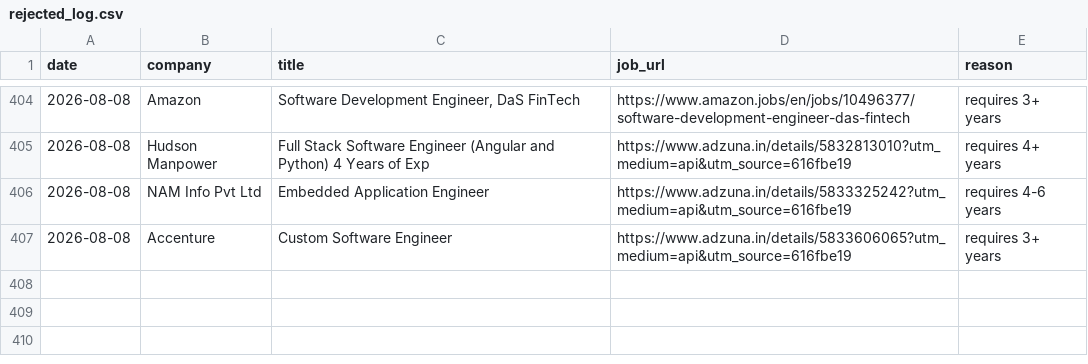
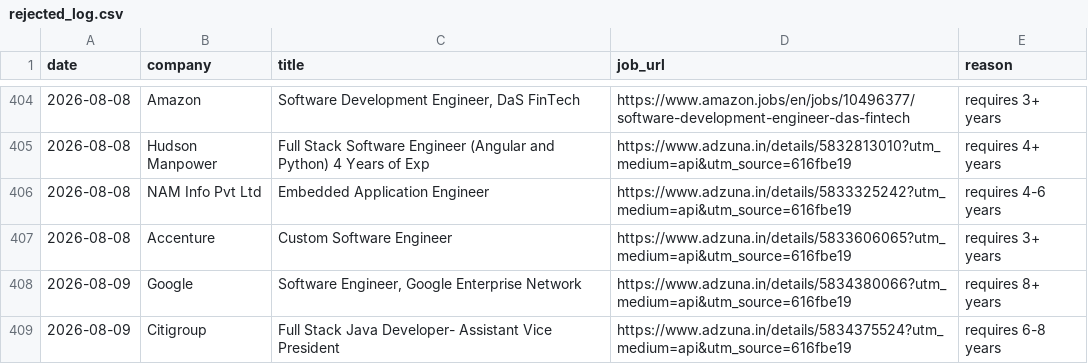
Before and after one commit to gopalverma416/jobhunt-autopilot, a CSV file: rejected_log.csv, drawn as a sheet; only a part is shown, gaps mark what is left out.

```diff
--- a/rejected_log.csv
+++ b/rejected_log.csv
@@ -407 +407,3 @@ date,company,title,job_url,reason
 2026-08-08,Accenture,Custom Software Engineer,https://www.adzuna.in/details/5833606065?utm_medium=api&utm_source=616fbe19,requires 3+ years
+2026-08-09,Google,"Software Engineer, Google Enterprise Network",https://www.adzuna.in/details/5834380066?utm_medium=api&utm_source=616fbe19,requires 8+ years
+2026-08-09,Citigroup,Full Stack Java Developer- Assistant Vice President,https://www.adzuna.in/details/5834375524?utm_medium=api&utm_source=616fbe19,requires 6-8 years
```
Also changed, not shown: tracker.csv, 2 other files.
